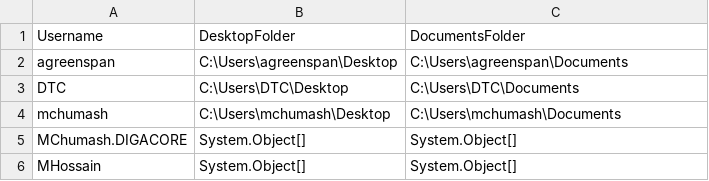
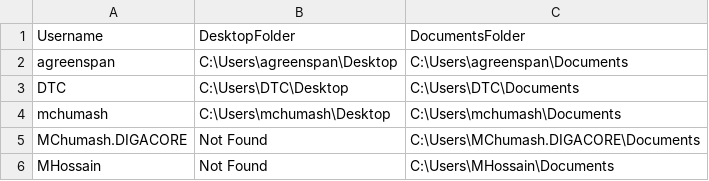
Before and after one commit to mhossain-digacore/test-dump, a CSV file: ANT-MAN-DesktopDocuments.csv, drawn as a sheet.

Commit message:
Updated ANT-MAN desktop and documents folder locations

```diff
--- a/ANT-MAN-DesktopDocuments.csv
+++ b/ANT-MAN-DesktopDocuments.csv
@@ -4,3 +4,3 @@
 "mchumash","C:\Users\mchumash\Desktop","C:\Users\mchumash\Documents"
-"MChumash.DIGACORE","System.Object[]","System.Object[]"
-"MHossain","System.Object[]","System.Object[]"
+"MChumash.DIGACORE","Not Found","C:\Users\MChumash.DIGACORE\Documents"
+"MHossain","Not Found","C:\Users\MHossain\Documents"
```
